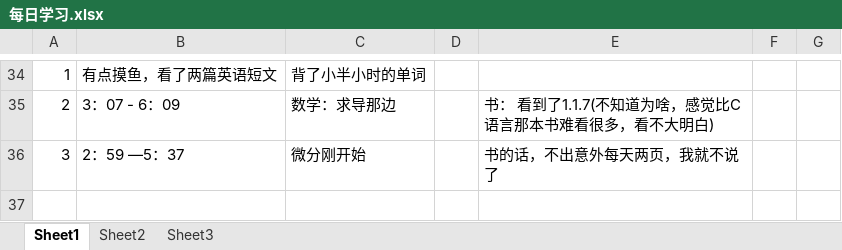
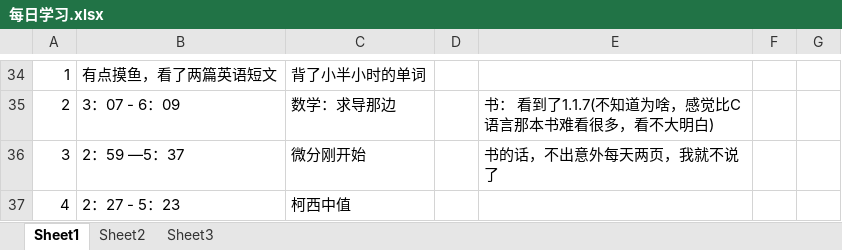
Before and after one commit to gfdgrjgisn/xuexi, an Excel workbook: 每日学习.xlsx, sheet Sheet1, drawn as a sheet; only a part is shown, gaps mark what is left out; values as stored, in another font and other column widths than the file's, no borders; the diff names each change by its address in the sheet, - before the commit and + after, or states it on an @@ line.

Commit message:
Add files via upload

```diff
--- a/每日学习.xlsx (sheet Sheet1)
+++ b/每日学习.xlsx (sheet Sheet1)
+row 37: 4 | 2：27 - 5：23 | 柯西中值
```
